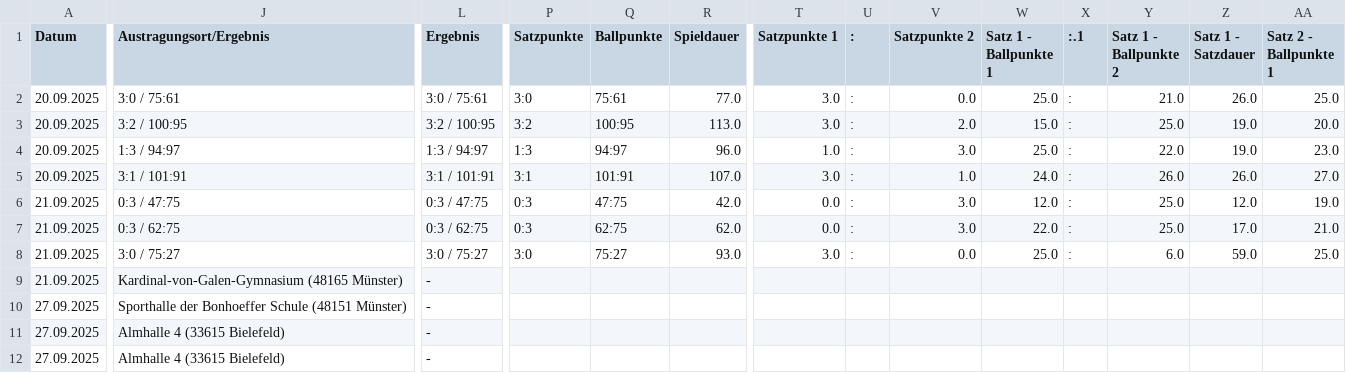
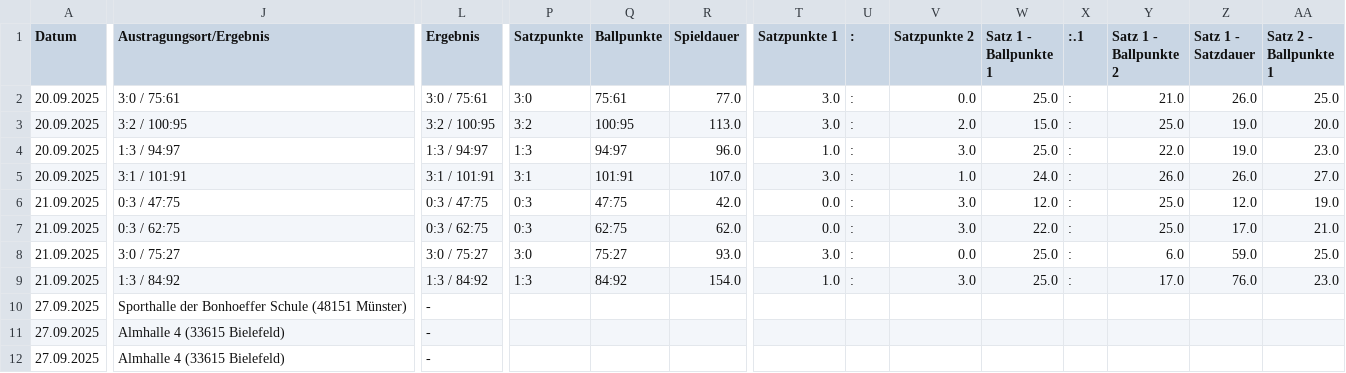
Before and after one commit to uscmuenster/USC-Spielplaene2526, a CSV file: docs/spielplan.csv, drawn as a sheet; only a part is shown, gaps mark what is left out; the diff covers the shown part only; the diff names each change by its address in the sheet, - before the commit and + after, or states it on an @@ line.

```diff
--- a/docs/spielplan.csv
+++ b/docs/spielplan.csv
-J9 (Austragungsort/Ergebnis): Kardinal-von-Galen-Gymnasium (48165 Münster)
+J9 (Austragungsort/Ergebnis): 1:3 / 84:92
-L9 (Ergebnis): -
+L9 (Ergebnis): 1:3 / 84:92
-P9 (Satzpunkte): (empty)
+P9 (Satzpunkte): 1:3
-Q9 (Ballpunkte): (empty)
+Q9 (Ballpunkte): 84:92
-R9 (Spieldauer): (empty)
+R9 (Spieldauer): 154.0
-T9 (Satzpunkte 1): (empty)
+T9 (Satzpunkte 1): 1.0
-U9 (:): (empty)
+U9 (:): :
-V9 (Satzpunkte 2): (empty)
+V9 (Satzpunkte 2): 3.0
-W9 (Satz 1 - Ballpunkte 1): (empty)
+W9 (Satz 1 - Ballpunkte 1): 25.0
-X9 (:.1): (empty)
+X9 (:.1): :
-Y9 (Satz 1 - Ballpunkte 2): (empty)
+Y9 (Satz 1 - Ballpunkte 2): 17.0
-Z9 (Satz 1 - Satzdauer): (empty)
+Z9 (Satz 1 - Satzdauer): 76.0
-AA9 (Satz 2 - Ballpunkte 1): (empty)
+AA9 (Satz 2 - Ballpunkte 1): 23.0
```
Also changed, not shown: 11 edited cells elsewhere in this file.
